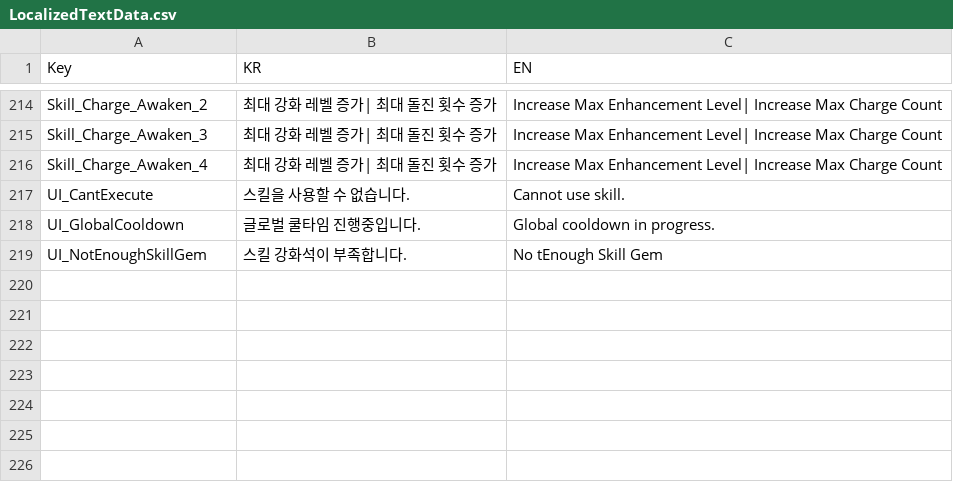
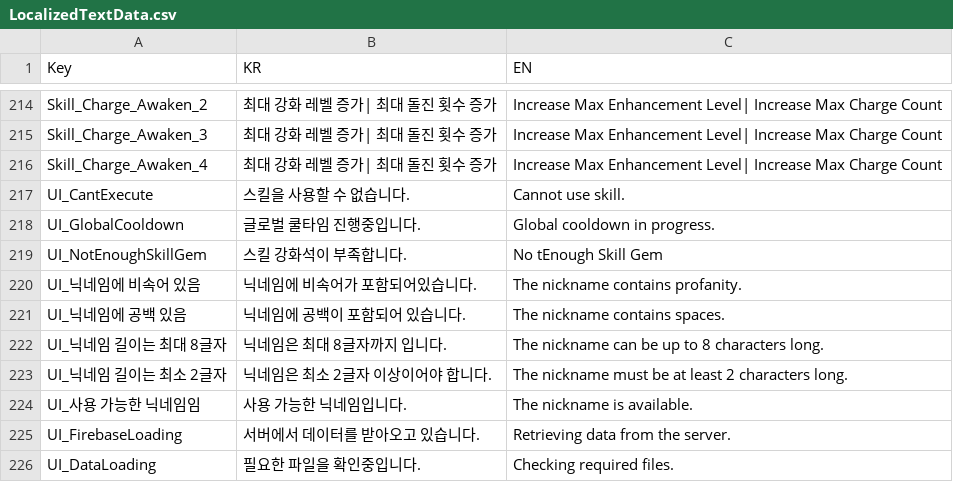
Before and after one commit to HundredBong/Project_I_hotdata, a CSV file: hotdata/LocalizedTextData.csv, drawn as a sheet; only a part is shown, gaps mark what is left out; the diff names each change by its address in the sheet, - before the commit and + after, or states it on an @@ line.

```diff
--- a/hotdata/LocalizedTextData.csv
+++ b/hotdata/LocalizedTextData.csv
+row 220: UI_닉네임에 비속어 있음 | 닉네임에 비속어가 포함되어있습니다. | The nickname contains profanity.
+row 221: UI_닉네임에 공백 있음 | 닉네임에 공백이 포함되어 있습니다. | The nickname contains spaces.
+row 222: UI_닉네임 길이는 최대 8글자 | 닉네임은 최대 8글자까지 입니다. | The nickname can be up to 8 characters long.
+row 223: UI_닉네임 길이는 최소 2글자 | 닉네임은 최소 2글자 이상이어야 합니다. | The nickname must be at least 2 characters long.
+row 224: UI_사용 가능한 닉네임임 | 사용 가능한 닉네임입니다. | The nickname is available.
+row 225: UI_FirebaseLoading | 서버에서 데이터를 받아오고 있습니다. | Retrieving data from the server.
+row 226: UI_DataLoading | 필요한 파일을 확인중입니다. | Checking required files.
```
Also changed, not shown: hotdata/SkillData.csv.
